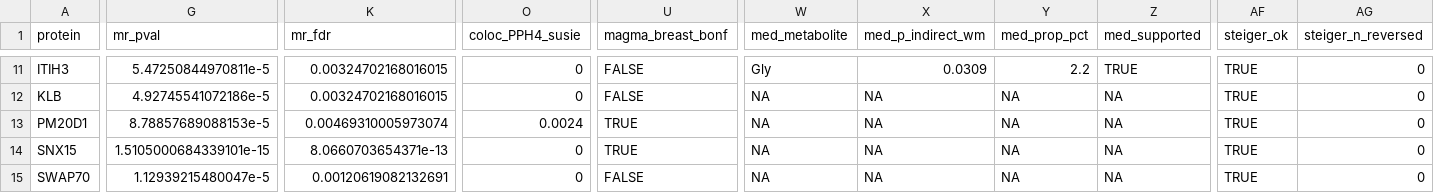
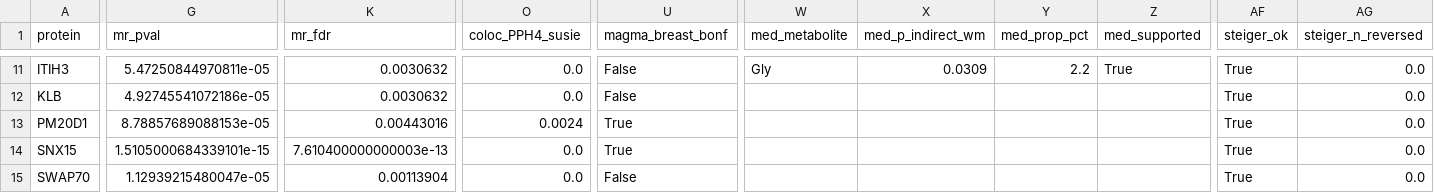
Before and after one commit to vijayachitrabio/multiomic-network-mr-cancer, a CSV file: docs/data/STable_master_evidence.csv, drawn as a sheet; only a part is shown, gaps mark what is left out; the diff covers the shown part only; the diff names each change by its address in the sheet, - before the commit and + after, or states it on an @@ line.

```diff
--- a/docs/data/STable_master_evidence.csv
+++ b/docs/data/STable_master_evidence.csv
-G11 (mr_pval): 5.47250844970811e-5
+G11 (mr_pval): 5.47250844970811e-05
-K11:K12 (mr_fdr): 0.00324702168016015
+K11:K12 (mr_fdr): 0.0030632
-O11:O12 (coloc_PPH4_susie): 0
+O11:O12 (coloc_PPH4_susie): 0.0
-U11:U12 (magma_breast_bonf): FALSE
+U11:U12 (magma_breast_bonf): False
-Z11 (med_supported): TRUE
+Z11 (med_supported): True
-AF11:AF15 (steiger_ok): TRUE
+AF11:AF15 (steiger_ok): True
-AG11:AG15 (steiger_n_reversed): 0
+AG11:AG15 (steiger_n_reversed): 0.0
-G12 (mr_pval): 4.92745541072186e-5
+G12 (mr_pval): 4.92745541072186e-05
-W12:W15 (med_metabolite): NA
+W12:W15 (med_metabolite): (empty)
-X12:X15 (med_p_indirect_wm): NA
+X12:X15 (med_p_indirect_wm): (empty)
-Y12:Y15 (med_prop_pct): NA
+Y12:Y15 (med_prop_pct): (empty)
-Z12:Z15 (med_supported): NA
+Z12:Z15 (med_supported): (empty)
-G13 (mr_pval): 8.78857689088153e-5
+G13 (mr_pval): 8.78857689088153e-05
-K13 (mr_fdr): 0.00469310005973074
+K13 (mr_fdr): 0.00443016
-U13:U14 (magma_breast_bonf): TRUE
+U13:U14 (magma_breast_bonf): True
-K14 (mr_fdr): 8.0660703654371e-13
+K14 (mr_fdr): 7.610400000000003e-13
-O14:O15 (coloc_PPH4_susie): 0
+O14:O15 (coloc_PPH4_susie): 0.0
-G15 (mr_pval): 1.12939215480047e-5
+G15 (mr_pval): 1.12939215480047e-05
-K15 (mr_fdr): 0.00120619082132691
+K15 (mr_fdr): 0.00113904
-U15 (magma_breast_bonf): FALSE
+U15 (magma_breast_bonf): False
```
Also changed, not shown: 131 edited cells elsewhere in this file, docs/data/STable2_17_FDR_hits_complete.csv, 20 other files.
